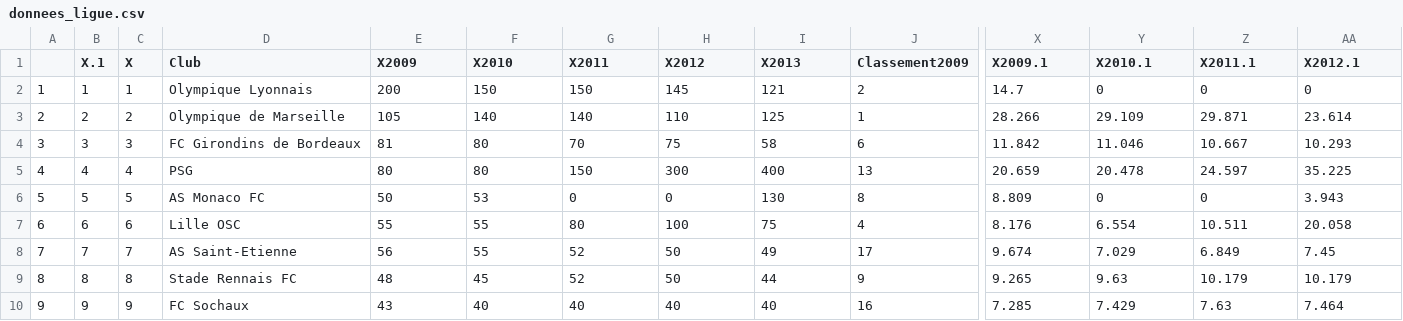
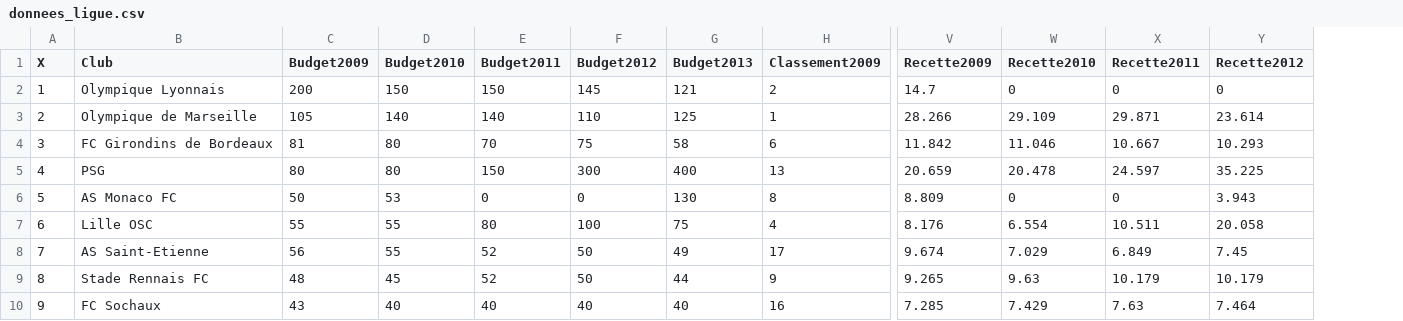
Before and after one commit to joannabujoli/Foot, a CSV file: donnees_ligue.csv, drawn as a sheet; only a part is shown, gaps mark what is left out; removed rows and columns are numbered as before the commit, all else as after; the diff names each change by its address in the sheet, - before the commit and + after, or states it on an @@ line.

```diff
--- a/donnees_ligue.csv
+++ b/donnees_ligue.csv
-column A, rows 2-10: 1 | 2 | 3 | 4 | 5 | 6 | 7 | 8 | 9
-column B (X.1), rows 2-10: 1 | 2 | 3 | 4 | 5 | 6 | 7 | 8 | 9
-C1: X2009
+C1: Budget2009
-D1: X2010
+D1: Budget2010
-E1: X2011
+E1: Budget2011
-F1: X2012
+F1: Budget2012
-G1: X2013
+G1: Budget2013
-V1: X2009.1
+V1: Recette2009
-W1: X2010.1
+W1: Recette2010
-X1: X2011.1
+X1: Recette2011
-Y1: X2012.1
+Y1: Recette2012
```
Also changed, not shown: 3 other files.
